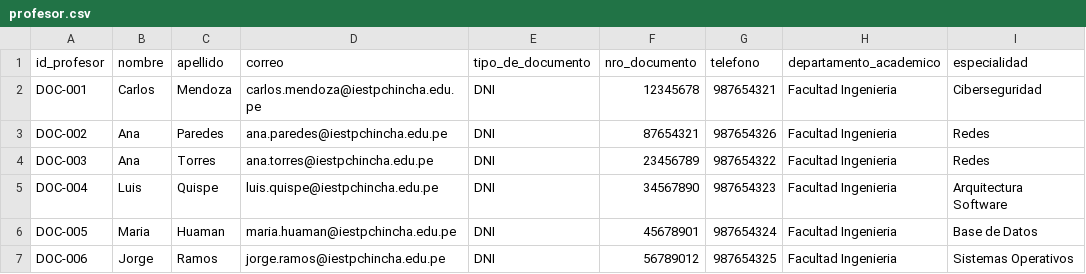
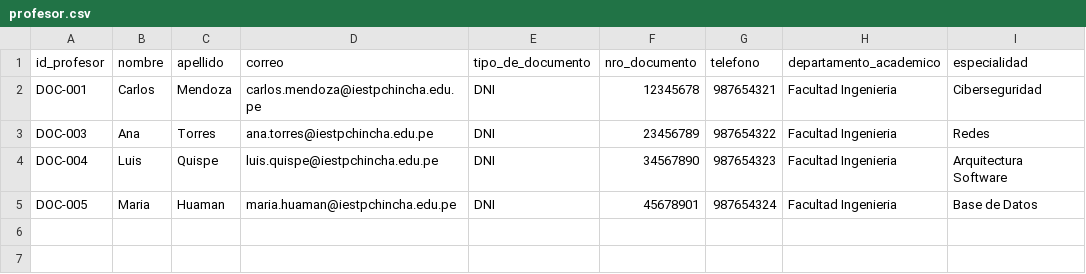
Before and after one commit to Aireck2/take-attendance-java, a CSV file: data/profesor.csv, drawn as a sheet.

```diff
--- a/data/profesor.csv
+++ b/data/profesor.csv
@@ -2,3 +2,2 @@ id_profesor,nombre,apellido,correo,tipo_de_documento,nro_documento,telefono,depa
 DOC-001,Carlos,Mendoza,carlos.mendoza@iestpchincha.edu.pe,DNI,12345678,987654321,Facultad Ingenieria,Ciberseguridad
-DOC-002,Ana,Paredes,ana.paredes@iestpchincha.edu.pe,DNI,87654321,987654326,Facultad Ingenieria,Redes
 DOC-003,Ana,Torres,ana.torres@iestpchincha.edu.pe,DNI,23456789,987654322,Facultad Ingenieria,Redes
@@ -6,2 +5 @@ DOC-004,Luis,Quispe,luis.quispe@iestpchincha.edu.pe,DNI,34567890,987654323,Facul
 DOC-005,Maria,Huaman,maria.huaman@iestpchincha.edu.pe,DNI,45678901,987654324,Facultad Ingenieria,Base de Datos
-DOC-006,Jorge,Ramos,jorge.ramos@iestpchincha.edu.pe,DNI,56789012,987654325,Facultad Ingenieria,Sistemas Operativos
```
Also changed, not shown: data/curso.csv, data/estudiante.csv, 18 other files.
